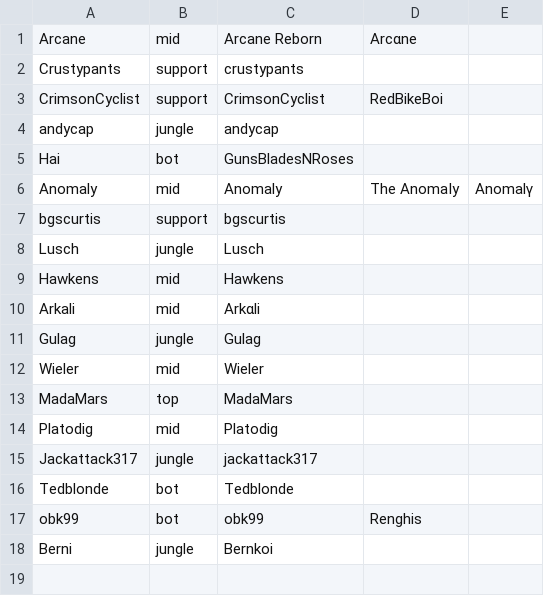
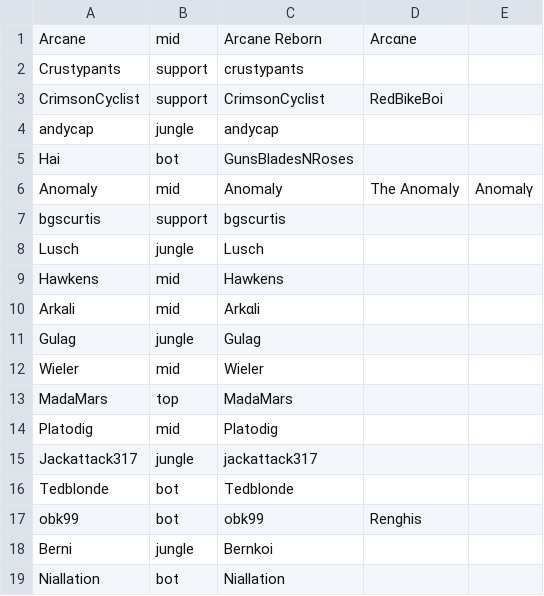
Before and after one commit to ArcaneIRE/ilol-ladder, a CSV file: api-app/players.csv, drawn as a sheet; the diff names each change by its address in the sheet, - before the commit and + after, or states it on an @@ line.

Commit message:
Add new players

```diff
--- a/api-app/players.csv
+++ b/api-app/players.csv
+row 19: Niallation | bot | Niallation
```
Also changed, not shown: 1 other file.
